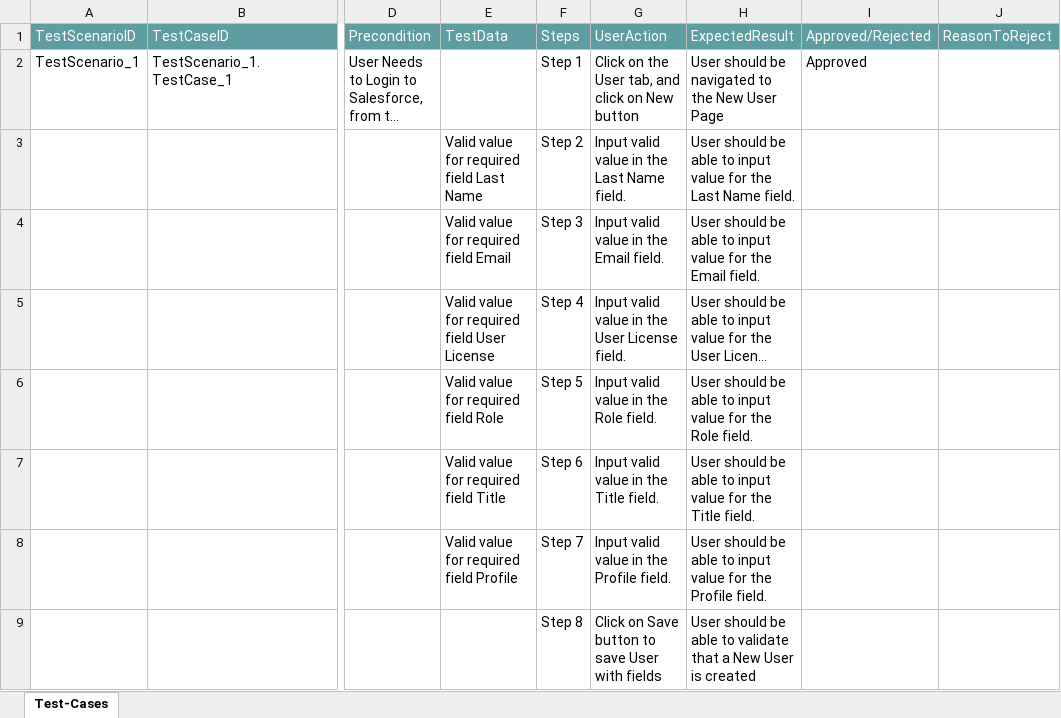
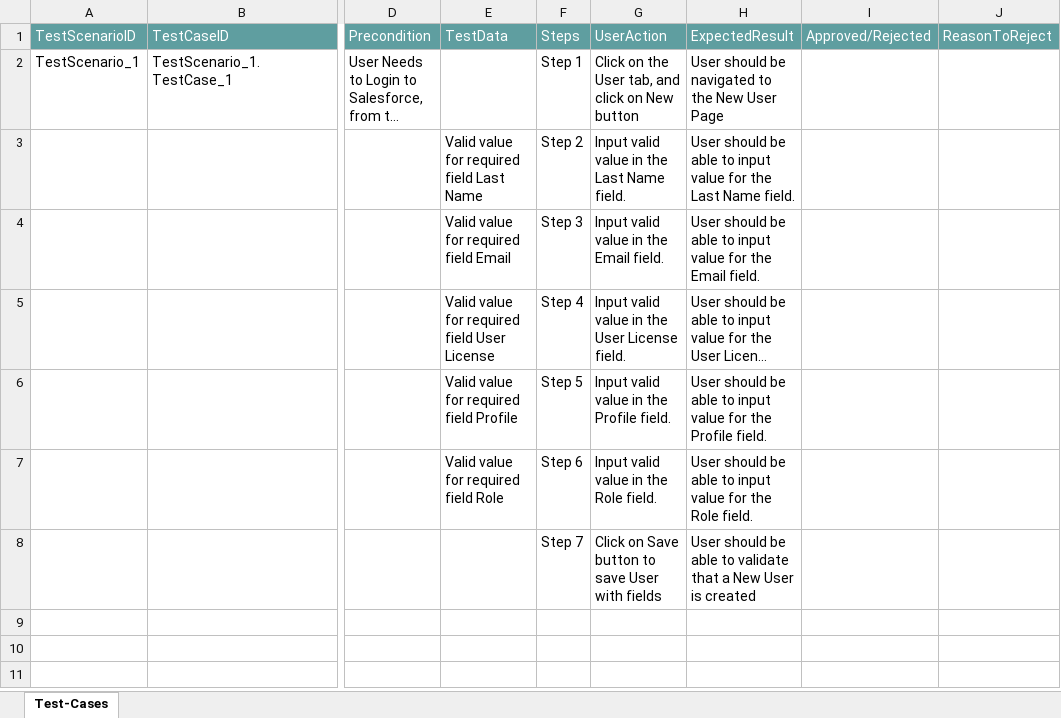
Before and after one commit to ShaikMohamedIrfan/APTUMOPOCS, an Excel workbook: UserCreation.xlsx, sheet Test-Cases, drawn as a sheet; only a part is shown, gaps mark what is left out; long unchanged cells end in …; values as stored, in another font and other column widths than the file's, no borders; table styles not drawn; removed rows and columns are numbered as before the commit, all else as after; rows hold the shown columns only; the diff names each change by its address in the sheet, - before the commit and + after, or states it on an @@ line.

Commit message:
Initial Commit for Verification of Test cases

```diff
--- a/UserCreation.xlsx (sheet Test-Cases)
+++ b/UserCreation.xlsx (sheet Test-Cases)
-I2: Approved
+I2: (empty)
-E6: Valid value for required field Role
+E6: Valid value for required field Profile
-G6: Input valid value in the Role field.
+G6: Input valid value in the Profile field.
-H6: …for the Role field.
+H6: …for the Profile field.
-E7: Valid value for required field Title
+E7: Valid value for required field Role
-G7: Input valid value in the Title field.
+G7: Input valid value in the Role field.
-H7: …for the Title field.
+H7: …for the Role field.
-row 8:  |  |  | Valid value for required field Profile | Step 7 | Input valid value in the Profile field. | User should be able to input value for the Profile field.
-F8: Step 8
+F8: Step 7
```
